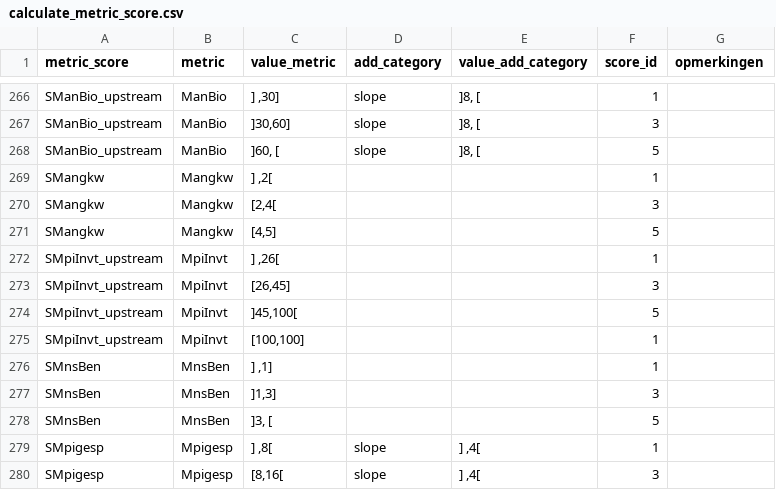
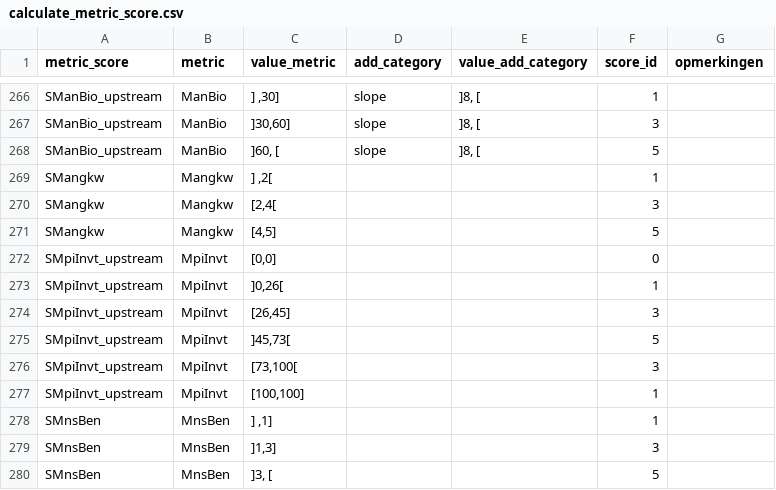
Before and after one commit to inbo/EQRfishes, a CSV file: inst/extdata/calculate_metric_score.csv, drawn as a sheet; only a part is shown, gaps mark what is left out; the shorter side is filled out with more unchanged rows.

Commit message:
update scores for SMpiInvt_upstream

```diff
--- a/inst/extdata/calculate_metric_score.csv
+++ b/inst/extdata/calculate_metric_score.csv
@@ -271,5 +271,7 @@ SMangkw;Mangkw;[2,4[;;;3;
 SMangkw;Mangkw;[4,5];;;5;
-SMpiInvt_upstream;MpiInvt;] ,26[;;;1;
+SMpiInvt_upstream;MpiInvt;[0,0];;;0;
+SMpiInvt_upstream;MpiInvt;]0,26[;;;1;
 SMpiInvt_upstream;MpiInvt;[26,45];;;3;
-SMpiInvt_upstream;MpiInvt;]45,100[;;;5;
+SMpiInvt_upstream;MpiInvt;]45,73[;;;5;
+SMpiInvt_upstream;MpiInvt;[73,100[;;;3;
 SMpiInvt_upstream;MpiInvt;[100,100];;;1;
```
